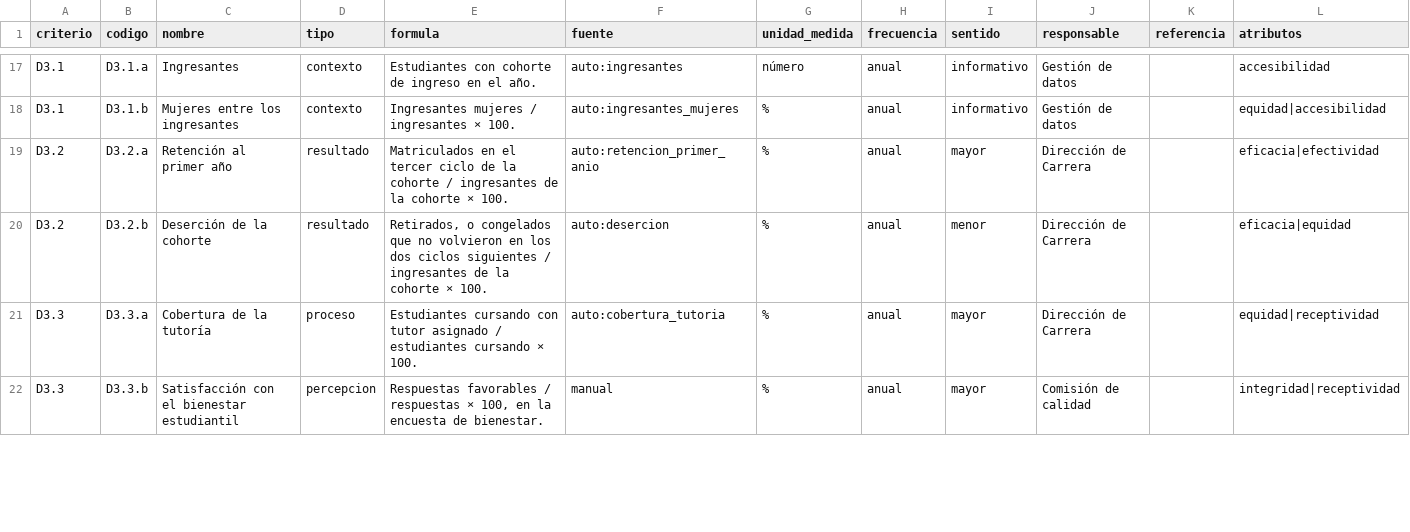
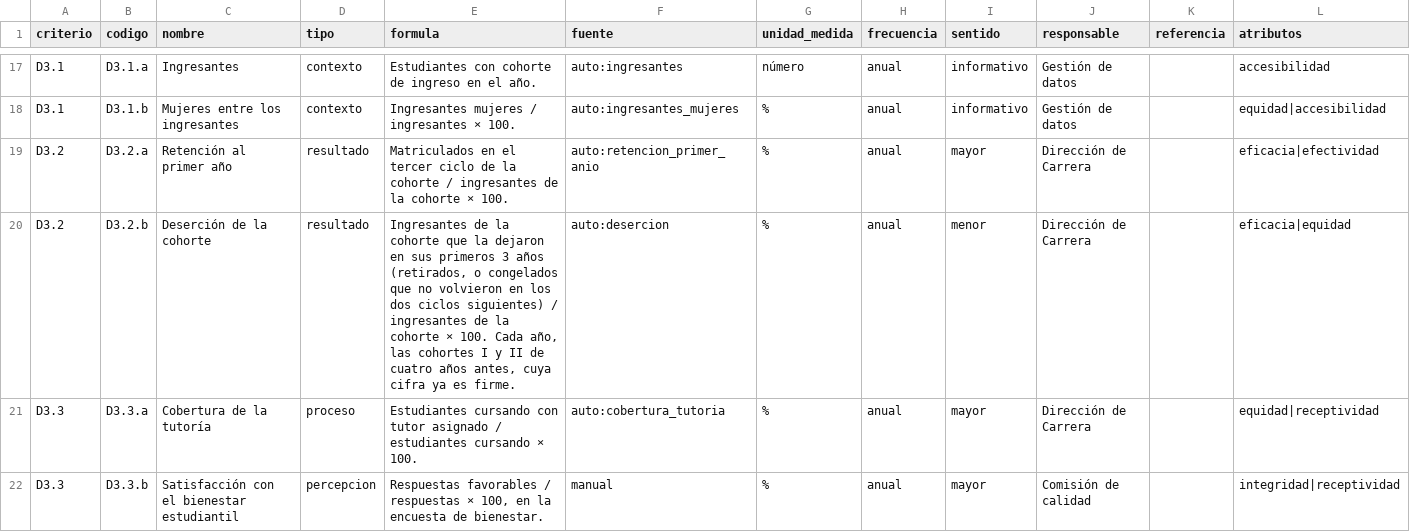
Before and after one commit to manumath/tau, a CSV file: datos/calidad/marco-carrera/indicadores.csv, drawn as a sheet; only a part is shown, gaps mark what is left out; the diff covers the shown part only.

```diff
--- a/datos/calidad/marco-carrera/indicadores.csv
+++ b/datos/calidad/marco-carrera/indicadores.csv
@@ -19,3 +19,3 @@ D3.1,D3.1.b,Mujeres entre los ingresantes,contexto,Ingresantes mujeres / ingresa
 D3.2,D3.2.a,Retención al primer año,resultado,Matriculados en el tercer ciclo de la cohorte / ingresantes de la cohorte × 100.,auto:retencion_primer_anio,%,anual,mayor,Dirección de Carrera,,eficacia|efectividad
-D3.2,D3.2.b,Deserción de la cohorte,resultado,"Retirados, o congelados que no volvieron en los dos ciclos siguientes / ingresantes de la cohorte × 100.",auto:desercion,%,anual,menor,Dirección de Carrera,,eficacia|equidad
+D3.2,D3.2.b,Deserción de la cohorte,resultado,"Ingresantes de la cohorte que la dejaron en sus primeros 3 años (retirados, o congelados que no volvieron en los dos ciclos siguientes) / ingresantes de la cohorte × 100. Cada año, las cohortes I y II de cuatro años antes, cuya cifra ya es firme.",auto:desercion,%,anual,menor,Dirección de Carrera,,eficacia|equidad
 D3.3,D3.3.a,Cobertura de la tutoría,proceso,Estudiantes cursando con tutor asignado / estudiantes cursando × 100.,auto:cobertura_tutoria,%,anual,mayor,Dirección de Carrera,,equidad|receptividad
```
Also changed, not shown: 1 edited cell elsewhere in this file, 20 other files.
